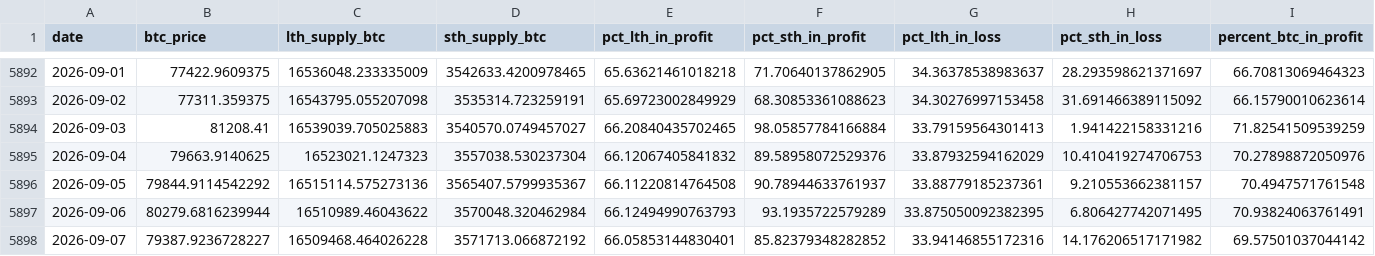
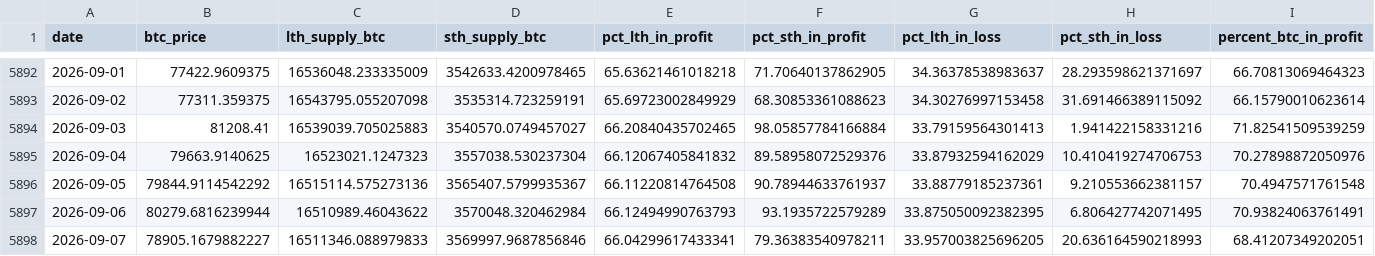
Before and after one commit to yudiyanto88/Onchain-Dashboard, a CSV file: data_supply.csv, drawn as a sheet; only a part is shown, gaps mark what is left out; the diff covers the shown part only; the diff names each change by its address in the sheet, - before the commit and + after, or states it on an @@ line.

```diff
--- a/data_supply.csv
+++ b/data_supply.csv
-B5898 (btc_price): 79387.9236728227
+B5898 (btc_price): 78905.1679882227
-C5898 (lth_supply_btc): 16509468.464026228
+C5898 (lth_supply_btc): 16511346.088979833
-D5898 (sth_supply_btc): 3571713.066872192
+D5898 (sth_supply_btc): 3569997.9687856846
-E5898 (pct_lth_in_profit): 66.05853144830401
+E5898 (pct_lth_in_profit): 66.04299617433341
-F5898 (pct_sth_in_profit): 85.82379348282852
+F5898 (pct_sth_in_profit): 79.36383540978211
-G5898 (pct_lth_in_loss): 33.94146855172316
+G5898 (pct_lth_in_loss): 33.957003825696205
-H5898 (pct_sth_in_loss): 14.176206517171982
+H5898 (pct_sth_in_loss): 20.636164590218993
-I5898 (percent_btc_in_profit): 69.57501037044142
+I5898 (percent_btc_in_profit): 68.41207349202051
```
Also changed, not shown: 1 edited cell elsewhere in this file, data_apparent_demand.csv, data_cdd.csv, 11 other files.
